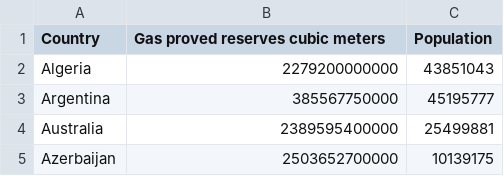
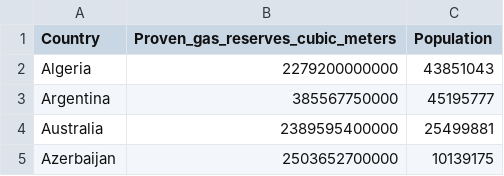
Before and after one commit to mdan0015/3179, a CSV file: FIT3179 Week 10 Homework/Codes/data/natural-gas-proved-reserves.csv, drawn as a sheet; only a part is shown.

Commit message:
update column name

```diff
--- a/FIT3179 Week 10 Homework/Codes/data/natural-gas-proved-reserves.csv
+++ b/FIT3179 Week 10 Homework/Codes/data/natural-gas-proved-reserves.csv
@@ -1,2 +1,2 @@
-Country,Gas proved reserves cubic meters,Population
+Country,Proven_gas_reserves_cubic_meters,Population
 Algeria,2279200000000,43851043
```
